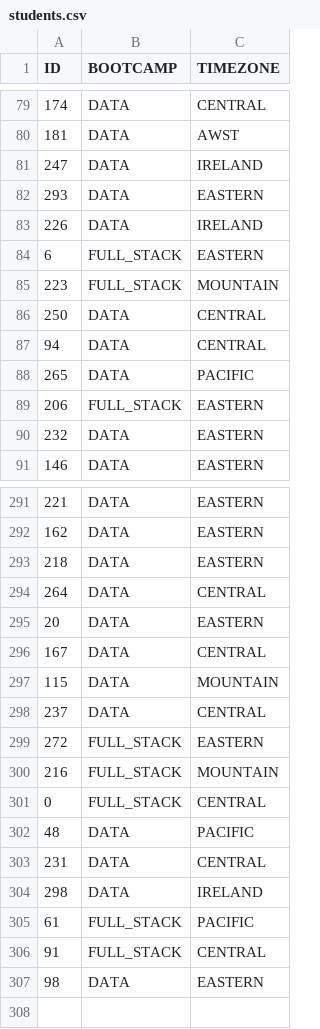
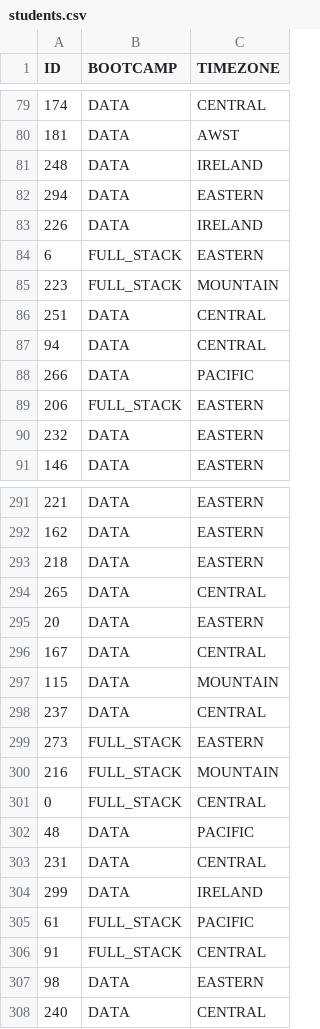
Before and after one commit to de-mark/tutoring_dashboard, a CSV file: src/data/clean/students.csv, drawn as a sheet; only a part is shown, gaps mark what is left out; the diff covers the shown part only.

```diff
--- a/src/data/clean/students.csv
+++ b/src/data/clean/students.csv
@@ -80,4 +80,4 @@ ID,BOOTCAMP,TIMEZONE
 181,DATA,AWST
-247,DATA,IRELAND
-293,DATA,EASTERN
+248,DATA,IRELAND
+294,DATA,EASTERN
 226,DATA,IRELAND
@@ -85,5 +85,5 @@ ID,BOOTCAMP,TIMEZONE
 223,FULL_STACK,MOUNTAIN
-250,DATA,CENTRAL
+251,DATA,CENTRAL
 94,DATA,CENTRAL
-265,DATA,PACIFIC
+266,DATA,PACIFIC
 206,FULL_STACK,EASTERN
@@ -293,3 +293,3 @@ ID,BOOTCAMP,TIMEZONE
 218,DATA,EASTERN
-264,DATA,CENTRAL
+265,DATA,CENTRAL
 20,DATA,EASTERN
@@ -298,3 +298,3 @@ ID,BOOTCAMP,TIMEZONE
 237,DATA,CENTRAL
-272,FULL_STACK,EASTERN
+273,FULL_STACK,EASTERN
 216,FULL_STACK,MOUNTAIN
@@ -303,3 +303,3 @@ ID,BOOTCAMP,TIMEZONE
 231,DATA,CENTRAL
-298,DATA,IRELAND
+299,DATA,IRELAND
 61,FULL_STACK,PACIFIC
@@ -307 +307,2 @@ ID,BOOTCAMP,TIMEZONE
 98,DATA,EASTERN
+240,DATA,CENTRAL
```
Also changed, not shown: 3 added rows, 3 removed rows and 54 edited cells elsewhere in this file, src/data/clean/sessions.csv, 3 other files.
